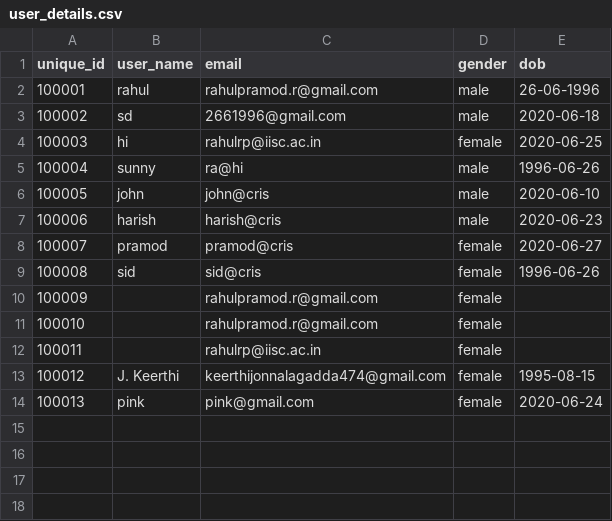
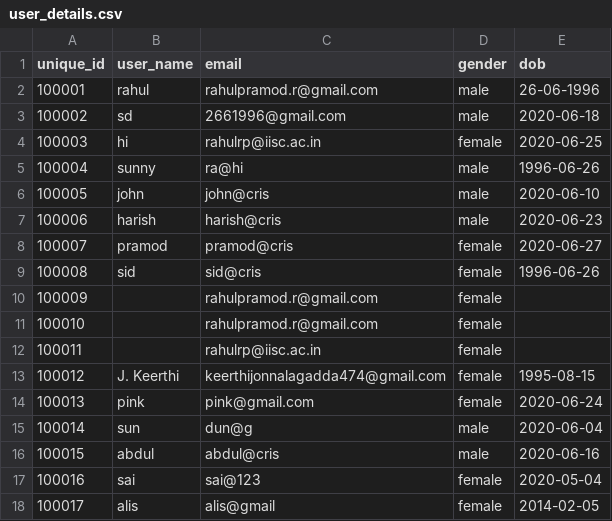
Before and after one commit to rahulpramod/testProject, a CSV file: testProject/user_details.csv, drawn as a sheet.

```diff
--- a/testProject/user_details.csv
+++ b/testProject/user_details.csv
@@ -14 +14,5 @@ unique_id,user_name,email,gender,dob
 100013,pink,pink@gmail.com,female,2020-06-24
+100014,sun,dun@g,male,2020-06-04
+100015,abdul,abdul@cris,male,2020-06-16
+100016,sai,sai@123,female,2020-05-04
+100017,alis,alis@gmail,female,2014-02-05
```
Also changed, not shown: 4 other files.
